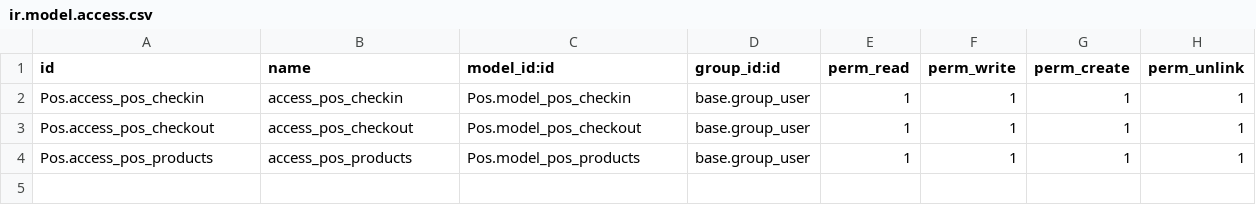
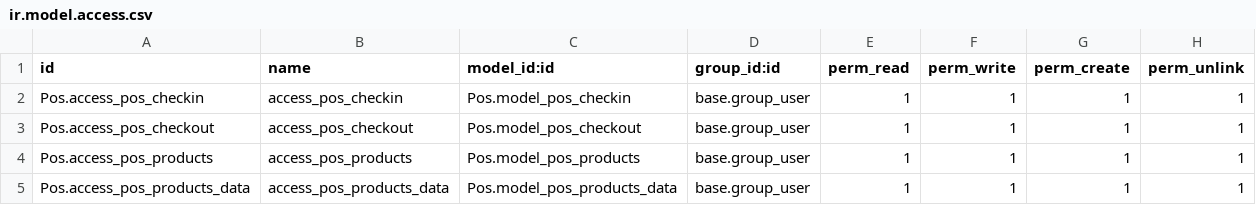
Before and after one commit to ChetanR0101/PoS, a CSV file: security/ir.model.access.csv, drawn as a sheet.

```diff
--- a/security/ir.model.access.csv
+++ b/security/ir.model.access.csv
@@ -4 +4,2 @@ Pos.access_pos_checkout,access_pos_checkout,Pos.model_pos_checkout,base.group_us
 Pos.access_pos_products,access_pos_products,Pos.model_pos_products,base.group_user,1,1,1,1
+Pos.access_pos_products_data,access_pos_products_data,Pos.model_pos_products_data,base.group_user,1,1,1,1
```
Also changed, not shown: 4 other files.
